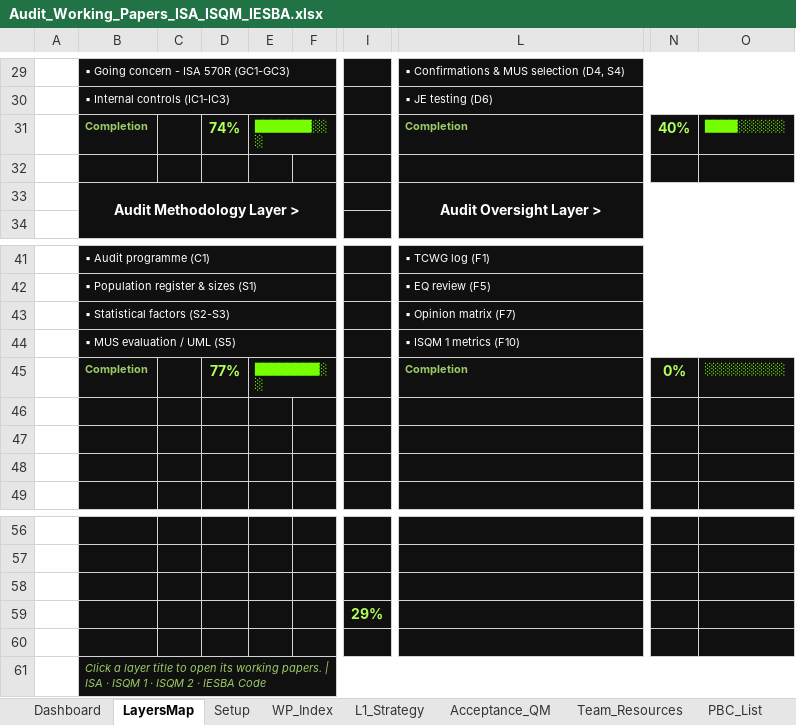
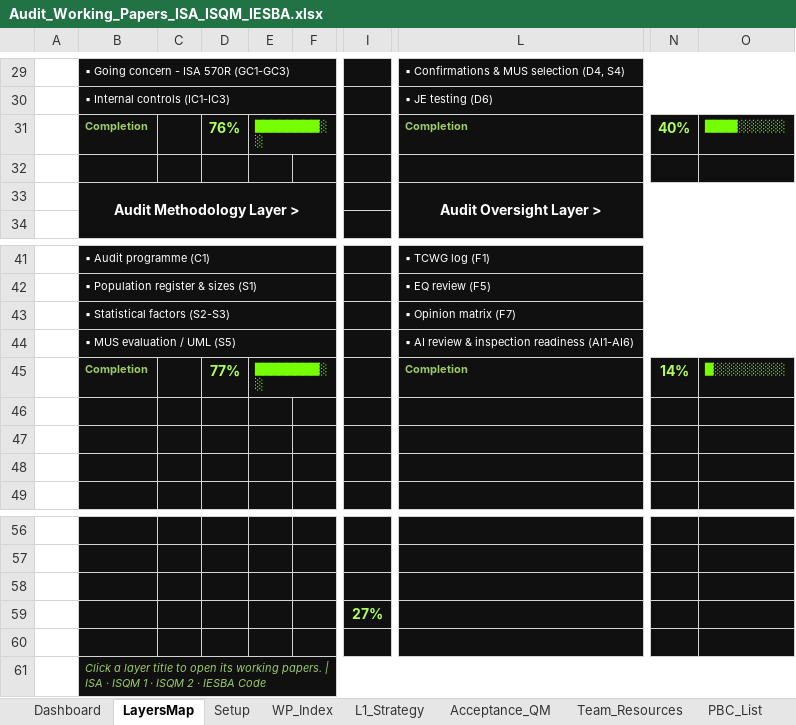
Before and after one commit to chenphat/phatchen, an Excel workbook: Audit_Working_Papers_ISA_ISQM_IESBA.xlsx, sheet LayersMap, drawn as a sheet; only a part is shown, gaps mark what is left out; values as stored, in another font and other column widths than the file's, no borders; the diff names each change by its address in the sheet, - before the commit and + after, or states it on an @@ line.

```diff
--- a/Audit_Working_Papers_ISA_ISQM_IESBA.xlsx (sheet LayersMap)
+++ b/Audit_Working_Papers_ISA_ISQM_IESBA.xlsx (sheet LayersMap)
-D31: 74%
+D31: 76%
-E31: ███████░░░
+E31: ████████░░
-L44: ▪ ISQM 1 metrics (F10)
+L44: ▪ AI review & inspection readiness (AI1-AI6)
-N45: 0%
+N45: 14%
-O45: ░░░░░░░░░░
+O45: █░░░░░░░░░
-I59: 29%
+I59: 27%
```
Also changed, not shown: sheet WP_Index, sheet Dashboard, sheet DashData, sheet Team_Resources, sheet Standards, sheet Lists, other sheet tabs, formulas that keep their value, charts or pictures, 1 other file.
